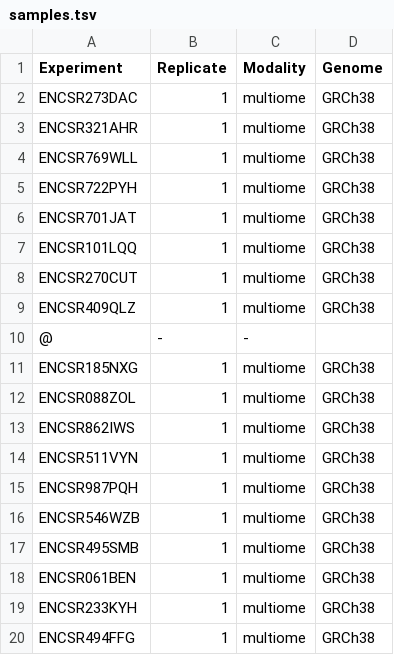
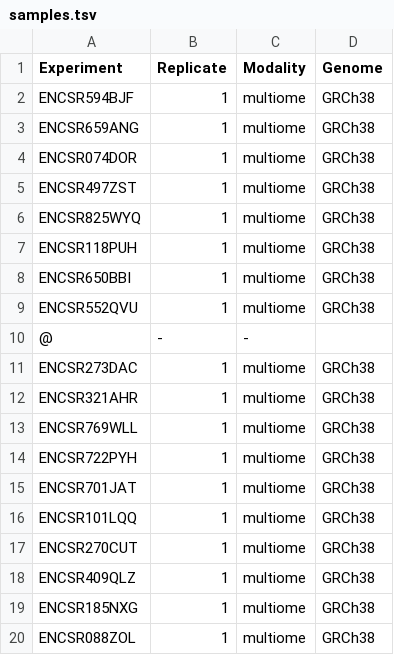
Before and after one commit to kundajelab/ENCODE_scatac, a TSV file: config/samples.tsv, drawn as a sheet; only a part is shown; the shorter side is filled out with more unchanged rows.

Commit message:
8 liver samples

```diff
--- a/config/samples.tsv
+++ b/config/samples.tsv
@@ -1,2 +1,11 @@
 Experiment	Replicate	Modality	Genome
+ENCSR594BJF	1	multiome	GRCh38
+ENCSR659ANG	1	multiome	GRCh38
+ENCSR074DOR	1	multiome	GRCh38
+ENCSR497ZST	1	multiome	GRCh38
+ENCSR825WYQ	1	multiome	GRCh38
+ENCSR118PUH	1	multiome	GRCh38
+ENCSR650BBI	1	multiome	GRCh38
+ENCSR552QVU	1	multiome	GRCh38
+@	-	-
 ENCSR273DAC	1	multiome	GRCh38
@@ -9,3 +18,2 @@ ENCSR270CUT	1	multiome	GRCh38
 ENCSR409QLZ	1	multiome	GRCh38
-@	-	-
 ENCSR185NXG	1	multiome	GRCh38
```
